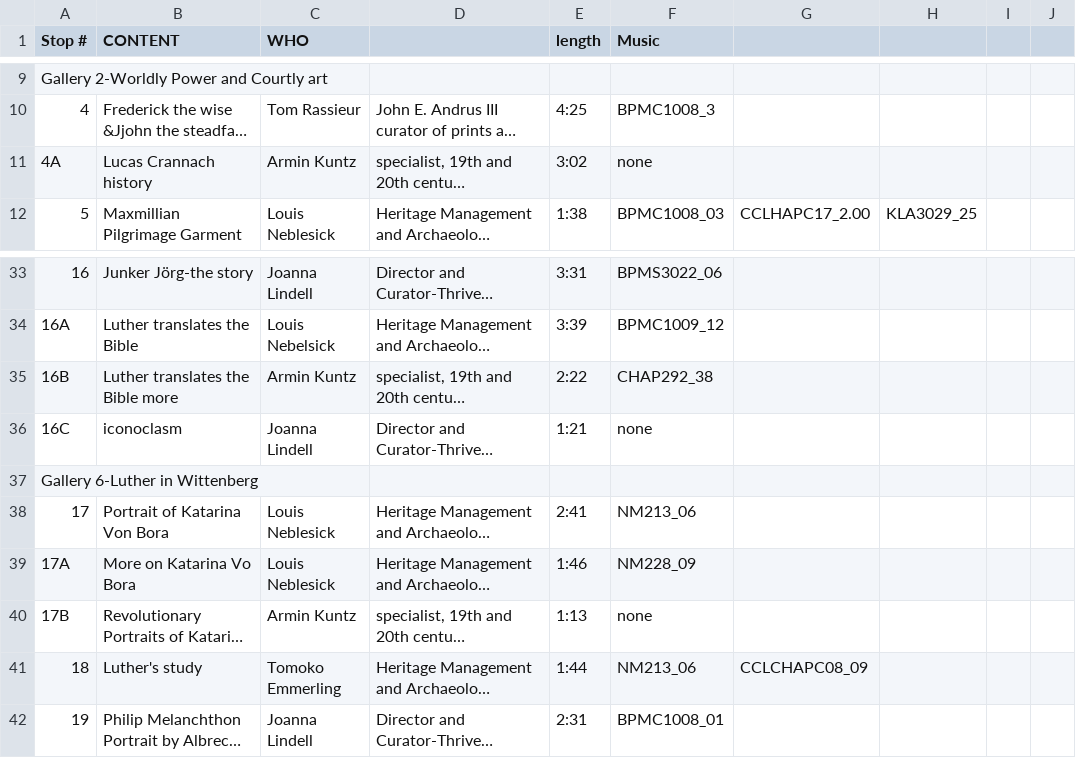
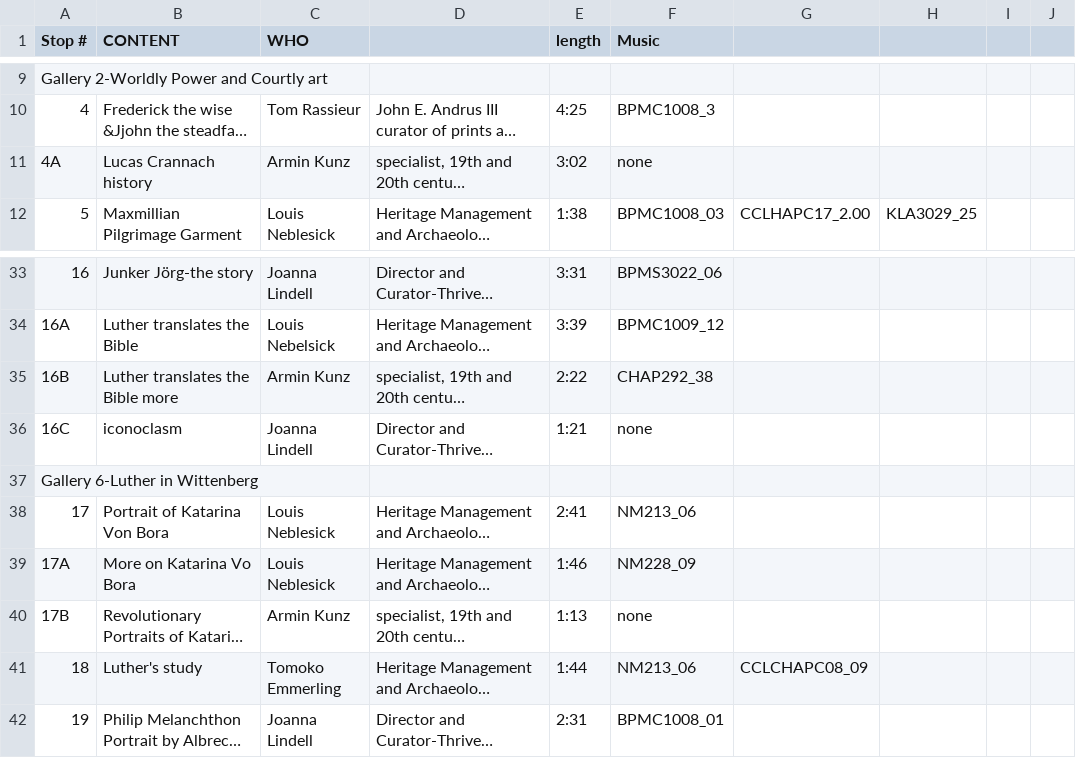
Before and after one commit to artsmia/new-audio-tours, a CSV file: luther/stops.csv, drawn as a sheet; only a part is shown, gaps mark what is left out; long unchanged cells end in …; the diff names each change by its address in the sheet, - before the commit and + after, or states it on an @@ line.

```diff
--- a/luther/stops.csv
+++ b/luther/stops.csv
-C11 (WHO): Armin Kuntz
+C11 (WHO): Armin Kunz
-C35 (WHO): Armin Kuntz
+C35 (WHO): Armin Kunz
-C40 (WHO): Armin Kuntz
+C40 (WHO): Armin Kunz
```
Also changed, not shown: 5 other files.
